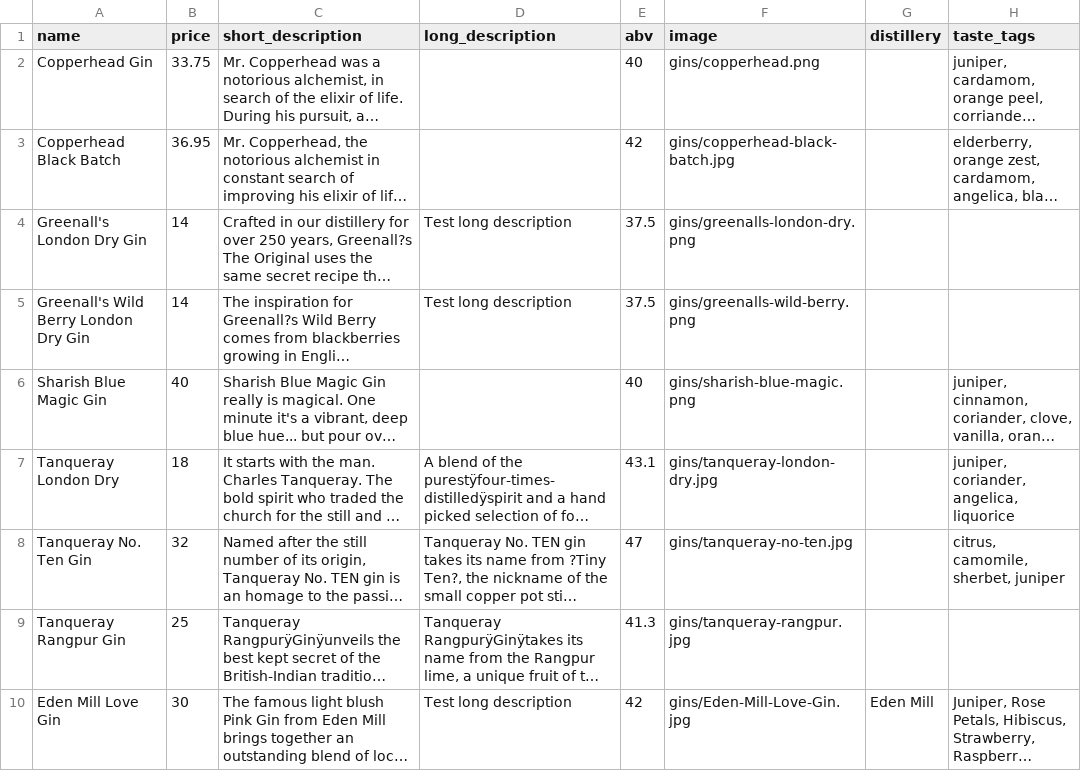
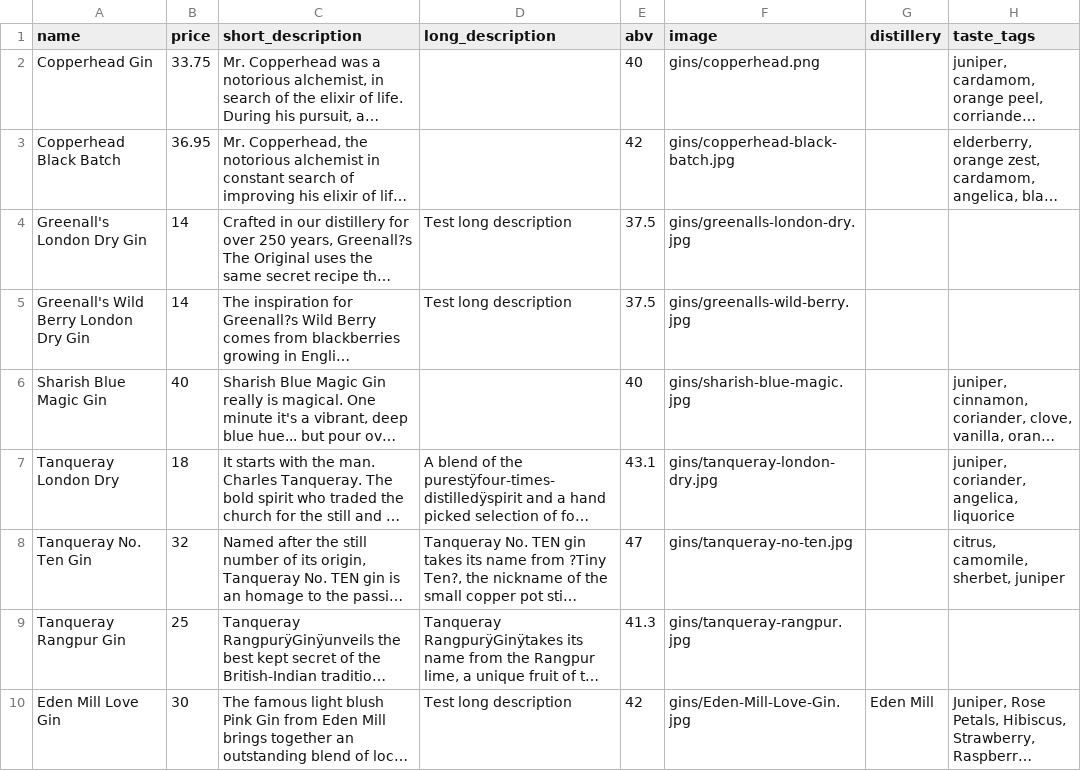
Before and after one commit to ms813/Ginthusiasm, a CSV file: gin_data.csv, drawn as a sheet; only a part is shown; long unchanged cells end in …; the diff names each change by its address in the sheet, - before the commit and + after, or states it on an @@ line.

```diff
--- a/gin_data.csv
+++ b/gin_data.csv
-F4 (image): gins/greenalls-london-dry.png
+F4 (image): gins/greenalls-london-dry.jpg
-F5 (image): gins/greenalls-wild-berry.png
+F5 (image): gins/greenalls-wild-berry.jpg
-F6 (image): gins/sharish-blue-magic.png
+F6 (image): gins/sharish-blue-magic.jpg
```
Also changed, not shown: 8 other files.
